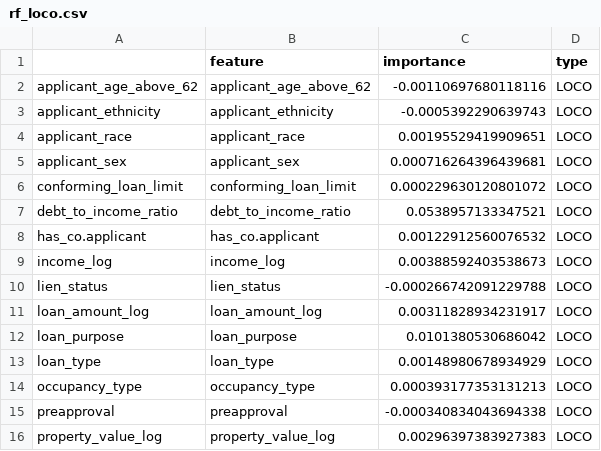
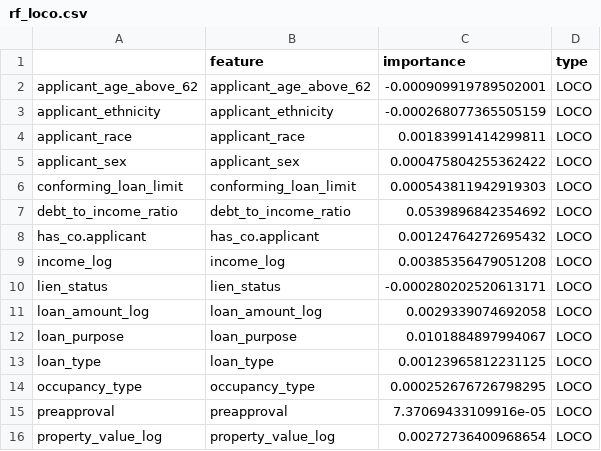
Before and after one commit to daniel-mueller17/Interpretable-ML-for-Credit-Approval, a CSV file: data/feature_importance/rf_loco.csv, drawn as a sheet.

```diff
--- a/data/feature_importance/rf_loco.csv
+++ b/data/feature_importance/rf_loco.csv
@@ -1,16 +1,16 @@
 "","feature","importance","type"
-"applicant_age_above_62","applicant_age_above_62",-0.00110697680118116,"LOCO"
-"applicant_ethnicity","applicant_ethnicity",-0.0005392290639743,"LOCO"
-"applicant_race","applicant_race",0.00195529419909651,"LOCO"
-"applicant_sex","applicant_sex",0.000716264396439681,"LOCO"
-"conforming_loan_limit","conforming_loan_limit",0.000229630120801072,"LOCO"
-"debt_to_income_ratio","debt_to_income_ratio",0.0538957133347521,"LOCO"
-"has_co.applicant","has_co.applicant",0.00122912560076532,"LOCO"
-"income_log","income_log",0.00388592403538673,"LOCO"
-"lien_status","lien_status",-0.000266742091229788,"LOCO"
-"loan_amount_log","loan_amount_log",0.00311828934231917,"LOCO"
-"loan_purpose","loan_purpose",0.0101380530686042,"LOCO"
-"loan_type","loan_type",0.00148980678934929,"LOCO"
-"occupancy_type","occupancy_type",0.000393177353131213,"LOCO"
-"preapproval","preapproval",-0.000340834043694338,"LOCO"
-"property_value_log","property_value_log",0.00296397383927383,"LOCO"
+"applicant_age_above_62","applicant_age_above_62",-0.000909919789502001,"LOCO"
+"applicant_ethnicity","applicant_ethnicity",-0.000268077365505159,"LOCO"
+"applicant_race","applicant_race",0.00183991414299811,"LOCO"
+"applicant_sex","applicant_sex",0.000475804255362422,"LOCO"
+"conforming_loan_limit","conforming_loan_limit",0.000543811942919303,"LOCO"
+"debt_to_income_ratio","debt_to_income_ratio",0.0539896842354692,"LOCO"
+"has_co.applicant","has_co.applicant",0.00124764272695432,"LOCO"
+"income_log","income_log",0.00385356479051208,"LOCO"
+"lien_status","lien_status",-0.000280202520613171,"LOCO"
+"loan_amount_log","loan_amount_log",0.0029339074692058,"LOCO"
+"loan_purpose","loan_purpose",0.0101884897994067,"LOCO"
+"loan_type","loan_type",0.00123965812231125,"LOCO"
+"occupancy_type","occupancy_type",0.000252676726798295,"LOCO"
+"preapproval","preapproval",7.37069433109916e-05,"LOCO"
+"property_value_log","property_value_log",0.00272736400968654,"LOCO"
```
Also changed, not shown: 2 other files.
